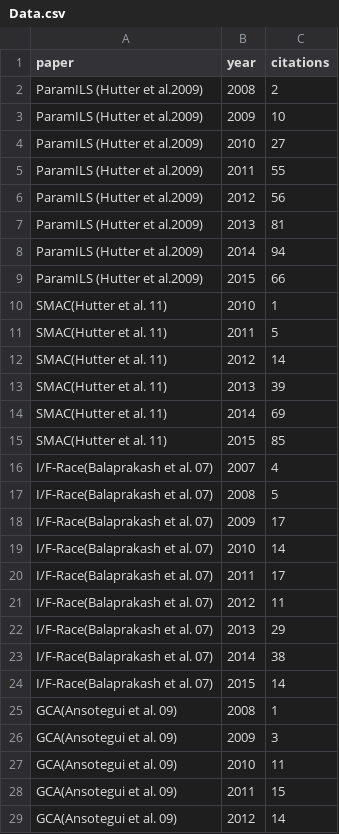
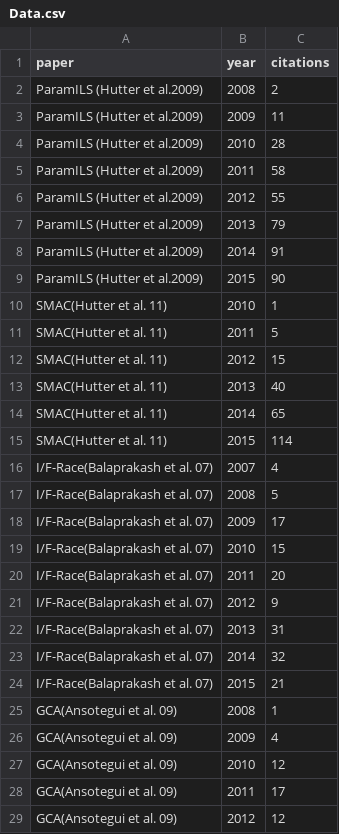
Before and after one commit to numairmansur/google_scholor_plotting, a CSV file: Data.csv, drawn as a sheet; only a part is shown; the diff covers the shown part only.

Commit message:
data update

```diff
--- a/Data.csv
+++ b/Data.csv
@@ -2,15 +2,15 @@ paper,year,citations
 ParamILS (Hutter et  al.2009),2008,2
-ParamILS (Hutter et  al.2009),2009,10
-ParamILS (Hutter et  al.2009),2010,27
-ParamILS (Hutter et  al.2009),2011,55
-ParamILS (Hutter et  al.2009),2012,56
-ParamILS (Hutter et  al.2009),2013,81
-ParamILS (Hutter et  al.2009),2014,94
-ParamILS (Hutter et  al.2009),2015,66
+ParamILS (Hutter et  al.2009),2009,11
+ParamILS (Hutter et  al.2009),2010,28
+ParamILS (Hutter et  al.2009),2011,58
+ParamILS (Hutter et  al.2009),2012,55
+ParamILS (Hutter et  al.2009),2013,79
+ParamILS (Hutter et  al.2009),2014,91
+ParamILS (Hutter et  al.2009),2015,90
 SMAC(Hutter et al. 11),2010,1
 SMAC(Hutter et al. 11),2011,5
-SMAC(Hutter et al. 11),2012,14
-SMAC(Hutter et al. 11),2013,39
-SMAC(Hutter et al. 11),2014,69
-SMAC(Hutter et al. 11),2015,85
+SMAC(Hutter et al. 11),2012,15
+SMAC(Hutter et al. 11),2013,40
+SMAC(Hutter et al. 11),2014,65
+SMAC(Hutter et al. 11),2015,114
 I/F-Race(Balaprakash et al. 07),2007,4
@@ -18,12 +18,12 @@ I/F-Race(Balaprakash et al. 07),2008,5
 I/F-Race(Balaprakash et al. 07),2009,17
-I/F-Race(Balaprakash et al. 07),2010,14
-I/F-Race(Balaprakash et al. 07),2011,17
-I/F-Race(Balaprakash et al. 07),2012,11
-I/F-Race(Balaprakash et al. 07),2013,29
-I/F-Race(Balaprakash et al. 07),2014,38
-I/F-Race(Balaprakash et al. 07),2015,14
+I/F-Race(Balaprakash et al. 07),2010,15
+I/F-Race(Balaprakash et al. 07),2011,20
+I/F-Race(Balaprakash et al. 07),2012,9
+I/F-Race(Balaprakash et al. 07),2013,31
+I/F-Race(Balaprakash et al. 07),2014,32
+I/F-Race(Balaprakash et al. 07),2015,21
 GCA(Ansotegui et al. 09),2008,1
-GCA(Ansotegui et al. 09),2009,3
-GCA(Ansotegui et al. 09),2010,11
-GCA(Ansotegui et al. 09),2011,15
-GCA(Ansotegui et al. 09),2012,14
+GCA(Ansotegui et al. 09),2009,4
+GCA(Ansotegui et al. 09),2010,12
+GCA(Ansotegui et al. 09),2011,17
+GCA(Ansotegui et al. 09),2012,12
```
Also changed, not shown: 3 edited cells elsewhere in this file.
